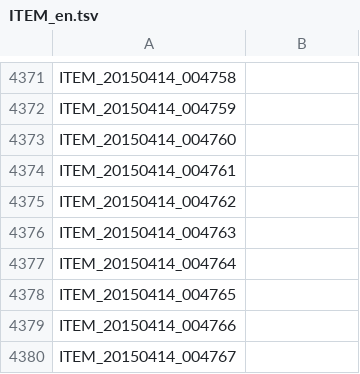
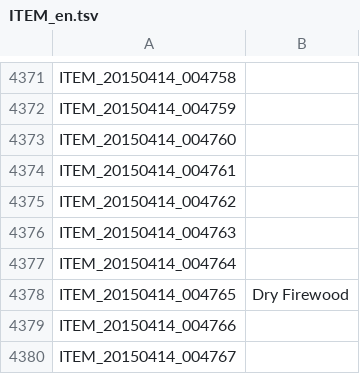
Before and after one commit to marikim/EnglishTranslation, a TSV file: ITEM_en.tsv, drawn as a sheet; only a part is shown, gaps mark what is left out.

Commit message:
Update ITEM_en.tsv
ITEM_20150414_004765	Dry Firewood

```diff
--- a/ITEM_en.tsv
+++ b/ITEM_en.tsv
@@ -4377,3 +4377,3 @@ ITEM_20150414_004763
 ITEM_20150414_004764	
-ITEM_20150414_004765	
+ITEM_20150414_004765	Dry Firewood
 ITEM_20150414_004766	
```
